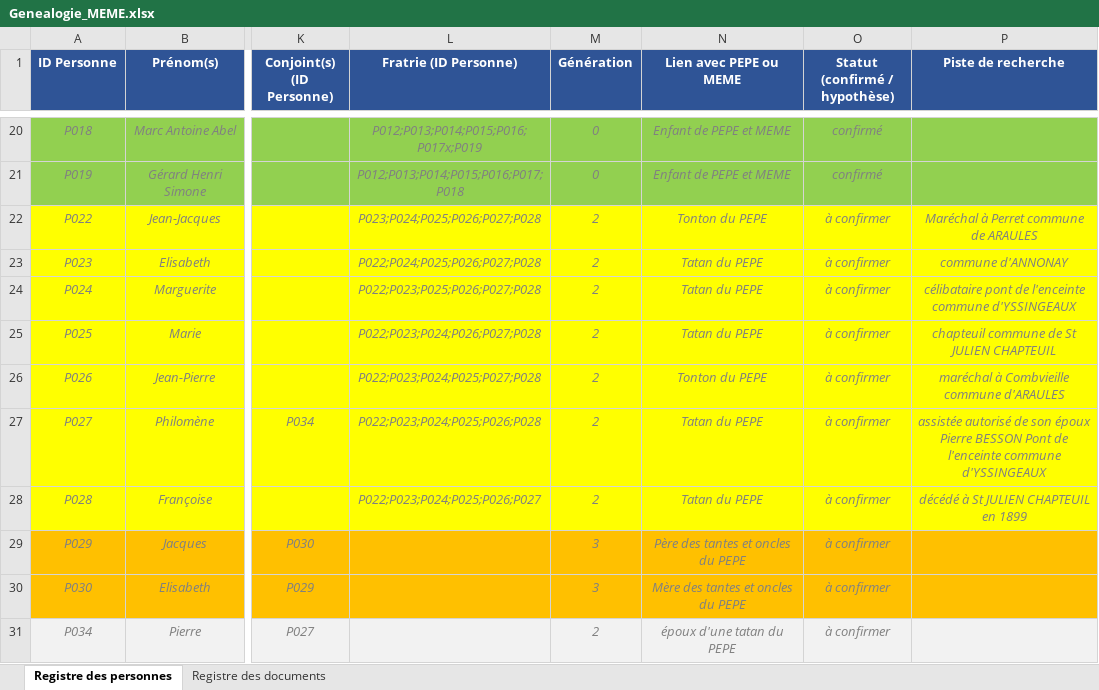
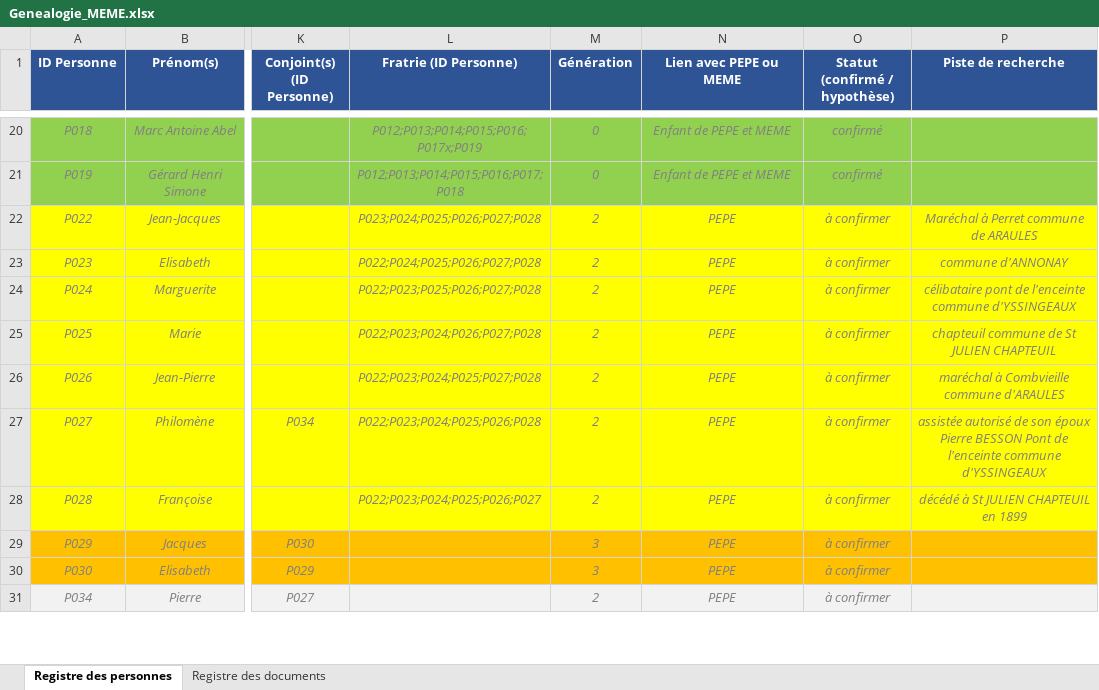
Before and after one commit to les-berthos/les-berthos, an Excel workbook: docs/Genealogie_MEME.xlsx, sheet Registre des personnes, drawn as a sheet; only a part is shown, gaps mark what is left out; values as stored, in another font and other column widths than the file's, no borders; the diff covers the shown part only; the diff names each change by its address in the sheet, - before the commit and + after, or states it on an @@ line.

```diff
--- a/docs/Genealogie_MEME.xlsx (sheet Registre des personnes)
+++ b/docs/Genealogie_MEME.xlsx (sheet Registre des personnes)
-N22 (Lien avec PEPE ou MEME): Tonton du PEPE
+N22 (Lien avec PEPE ou MEME): PEPE
-N23:N25 (Lien avec PEPE ou MEME): Tatan du PEPE
+N23:N25 (Lien avec PEPE ou MEME): PEPE
-N26 (Lien avec PEPE ou MEME): Tonton du PEPE
+N26 (Lien avec PEPE ou MEME): PEPE
-N27:N28 (Lien avec PEPE ou MEME): Tatan du PEPE
+N27:N28 (Lien avec PEPE ou MEME): PEPE
-N29 (Lien avec PEPE ou MEME): Père des tantes et oncles du PEPE
+N29 (Lien avec PEPE ou MEME): PEPE
-N30 (Lien avec PEPE ou MEME): Mère des tantes et oncles du PEPE
+N30 (Lien avec PEPE ou MEME): PEPE
-N31 (Lien avec PEPE ou MEME): époux d'une tatan du PEPE
+N31 (Lien avec PEPE ou MEME): PEPE
```
Also changed, not shown: 1 added row and 27 edited cells elsewhere in this sheet, 1 other file.
